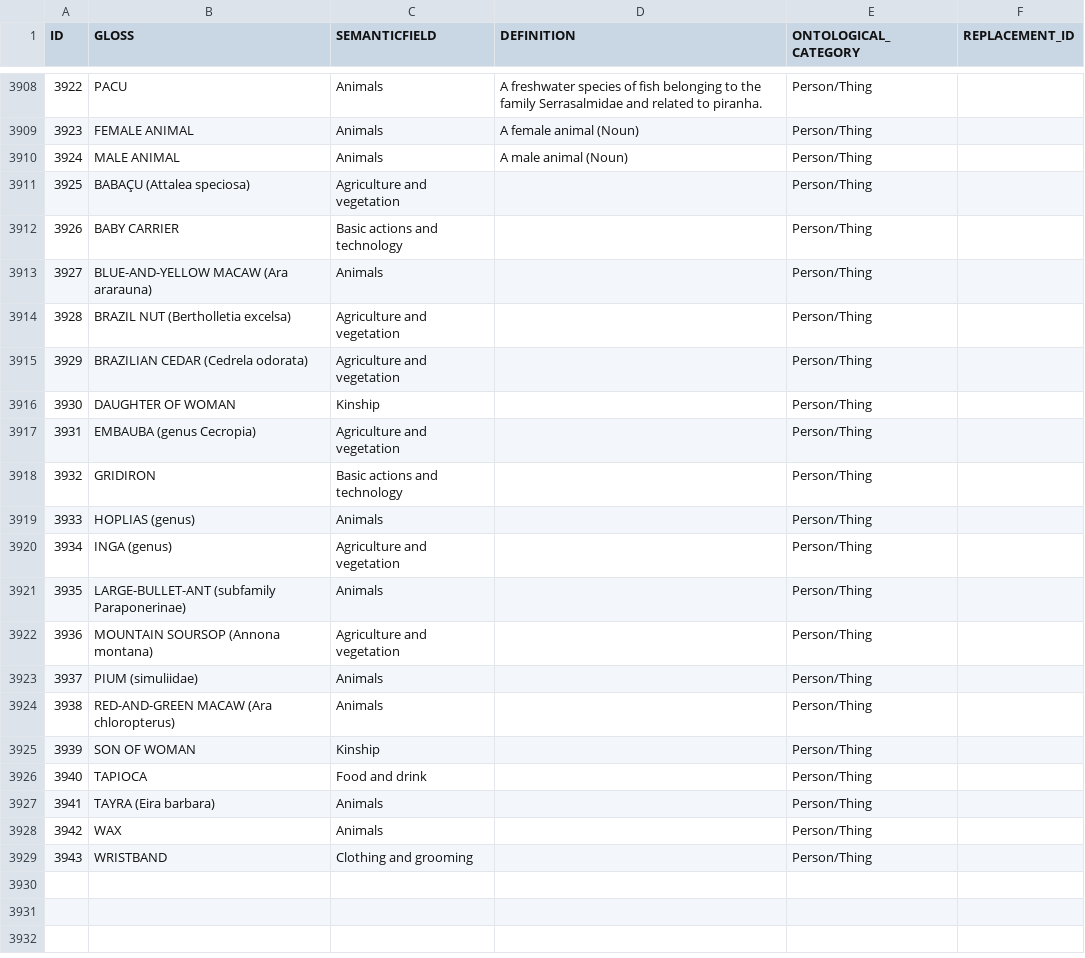
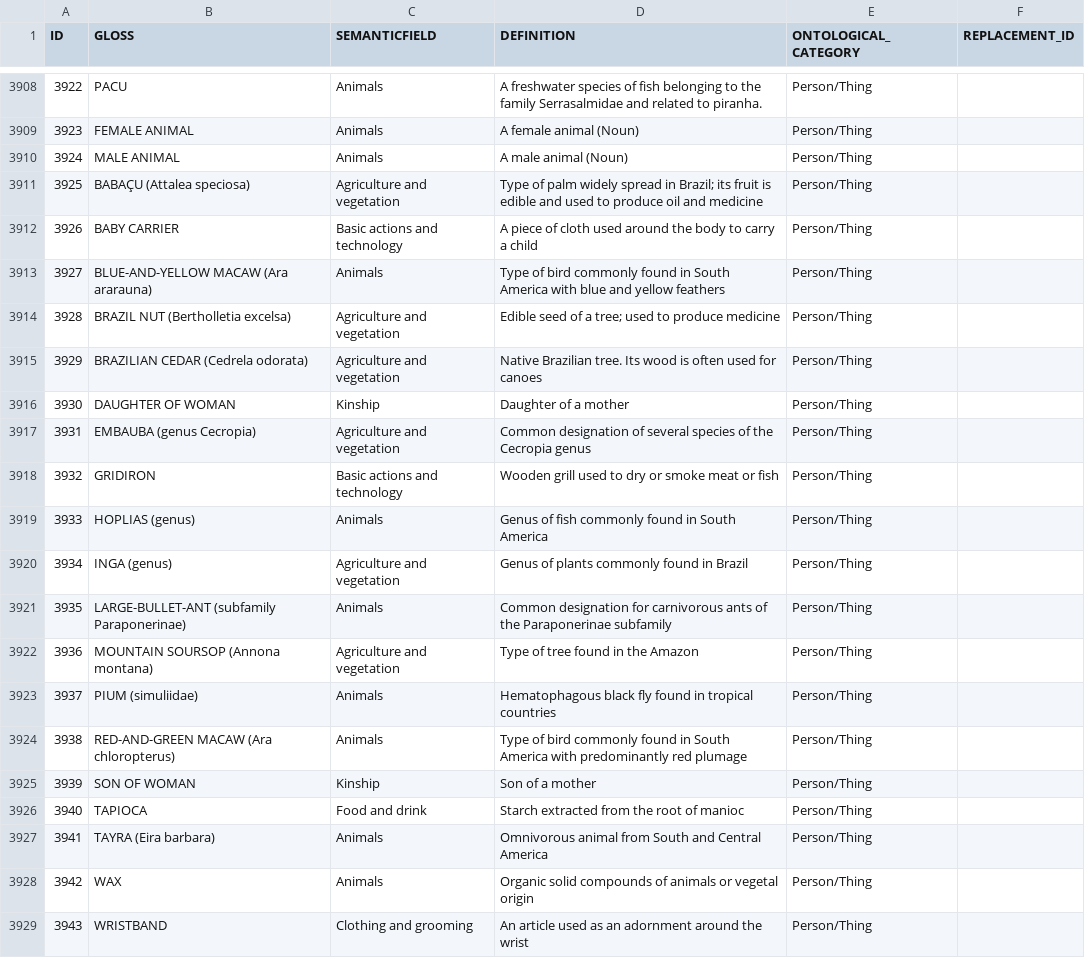
Before and after one commit to concepticon/concepticon-data, a TSV file: concepticondata/concepticon.tsv, drawn as a sheet; only a part is shown, gaps mark what is left out.

Commit message:
description of new concepts

```diff
--- a/concepticondata/concepticon.tsv
+++ b/concepticondata/concepticon.tsv
@@ -3910,20 +3910,20 @@ ID	GLOSS	SEMANTICFIELD	DEFINITION	ONTOLOGICAL_CATEGORY	REPLACEMENT_ID
 3924	MALE ANIMAL	Animals	A male animal (Noun)	Person/Thing	
-3925	BABAÇU (Attalea speciosa)	Agriculture and vegetation		Person/Thing	
-3926	BABY CARRIER	Basic actions and technology		Person/Thing	
-3927	BLUE-AND-YELLOW MACAW (Ara ararauna)	Animals		Person/Thing	
-3928	BRAZIL NUT (Bertholletia excelsa)	Agriculture and vegetation		Person/Thing	
-3929	BRAZILIAN CEDAR (Cedrela odorata)	Agriculture and vegetation		Person/Thing	
-3930	DAUGHTER OF WOMAN	Kinship		Person/Thing	
-3931	EMBAUBA (genus Cecropia)	Agriculture and vegetation		Person/Thing	
-3932	GRIDIRON	Basic actions and technology		Person/Thing	
-3933	HOPLIAS (genus)	Animals		Person/Thing	
-3934	INGA (genus)	Agriculture and vegetation		Person/Thing	
-3935	LARGE-BULLET-ANT (subfamily Paraponerinae)	Animals		Person/Thing	
-3936	MOUNTAIN SOURSOP (Annona montana)	Agriculture and vegetation		Person/Thing	
-3937	PIUM (simuliidae)	Animals		Person/Thing	
-3938	RED-AND-GREEN MACAW (Ara chloropterus)	Animals		Person/Thing	
-3939	SON OF WOMAN	Kinship		Person/Thing	
-3940	TAPIOCA	Food and drink		Person/Thing	
-3941	TAYRA (Eira barbara)	Animals		Person/Thing	
-3942	WAX	Animals		Person/Thing	
-3943	WRISTBAND	Clothing and grooming		Person/Thing	
+3925	BABAÇU (Attalea speciosa)	Agriculture and vegetation	Type of palm widely spread in Brazil; its fruit is edible and used to produce oil and medicine	Person/Thing	
+3926	BABY CARRIER	Basic actions and technology	A piece of cloth used around the body to carry a child	Person/Thing	
+3927	BLUE-AND-YELLOW MACAW (Ara ararauna)	Animals	Type of bird commonly found in South America with blue and yellow feathers	Person/Thing	
+3928	BRAZIL NUT (Bertholletia excelsa)	Agriculture and vegetation	Edible seed of a tree; used to produce medicine	Person/Thing	
+3929	BRAZILIAN CEDAR (Cedrela odorata)	Agriculture and vegetation	Native Brazilian tree. Its wood is often used for canoes	Person/Thing	
+3930	DAUGHTER OF WOMAN	Kinship	Daughter of a mother	Person/Thing	
+3931	EMBAUBA (genus Cecropia)	Agriculture and vegetation	Common designation of several species of the Cecropia genus	Person/Thing	
+3932	GRIDIRON	Basic actions and technology	Wooden grill used to dry or smoke meat or fish	Person/Thing	
+3933	HOPLIAS (genus)	Animals	Genus of fish commonly found in South America	Person/Thing	
+3934	INGA (genus)	Agriculture and vegetation	Genus of plants commonly found in Brazil	Person/Thing	
+3935	LARGE-BULLET-ANT (subfamily Paraponerinae)	Animals	Common designation for carnivorous ants of the Paraponerinae subfamily	Person/Thing	
+3936	MOUNTAIN SOURSOP (Annona montana)	Agriculture and vegetation	Type of tree found in the Amazon	Person/Thing	
+3937	PIUM (simuliidae)	Animals	Hematophagous black fly found in tropical countries	Person/Thing	
+3938	RED-AND-GREEN MACAW (Ara chloropterus)	Animals	Type of bird commonly found in South America with predominantly red plumage	Person/Thing	
+3939	SON OF WOMAN	Kinship	Son of a mother	Person/Thing	
+3940	TAPIOCA	Food and drink	Starch extracted from the root of manioc	Person/Thing	
+3941	TAYRA (Eira barbara)	Animals	Omnivorous animal from South and Central America	Person/Thing	
+3942	WAX	Animals	Organic solid compounds of animals or vegetal origin	Person/Thing	
+3943	WRISTBAND	Clothing and grooming	An article used as an adornment around the wrist	Person/Thing	
```
Also changed, not shown: concepticondata/conceptlists.tsv, 1 other file.
